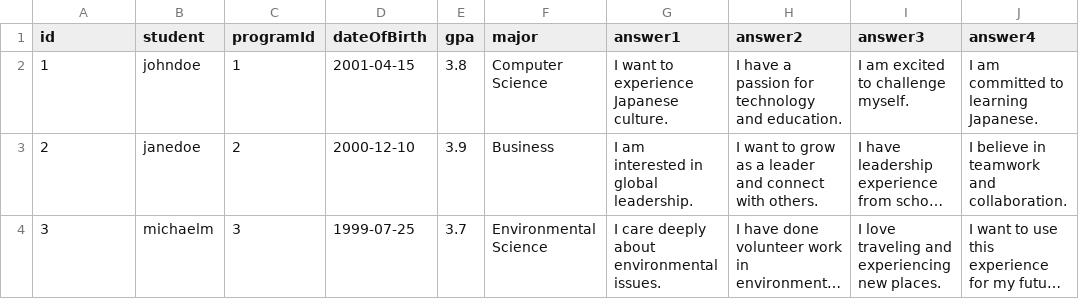
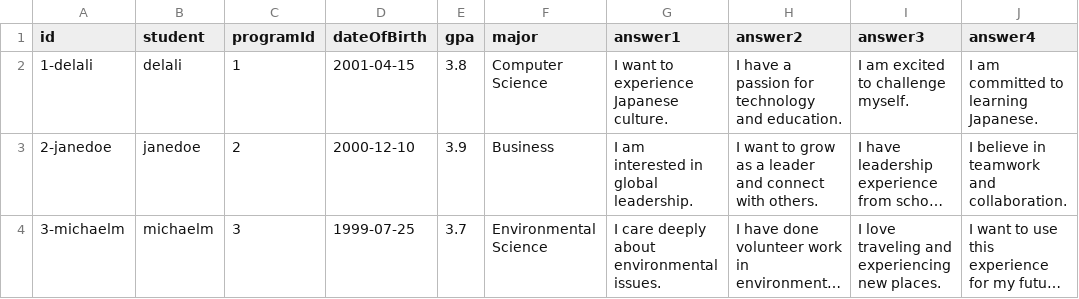
Before and after one commit to eojduc/458abroad, a CSV file: src/main/resources/data/applications.csv, drawn as a sheet; only a part is shown; long unchanged cells end in …; the diff names each change by its address in the sheet, - before the commit and + after, or states it on an @@ line.

Commit message:
updates to csv data

```diff
--- a/src/main/resources/data/applications.csv
+++ b/src/main/resources/data/applications.csv
-A2 (id): 1
+A2 (id): 1-delali
-B2 (student): johndoe
+B2 (student): delali
-A3 (id): 2
+A3 (id): 2-janedoe
-A4 (id): 3
+A4 (id): 3-michaelm
```
Also changed, not shown: 4 other files.
